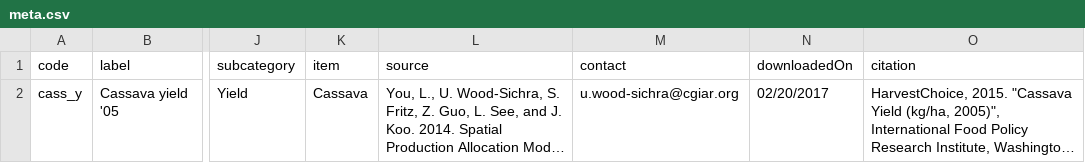
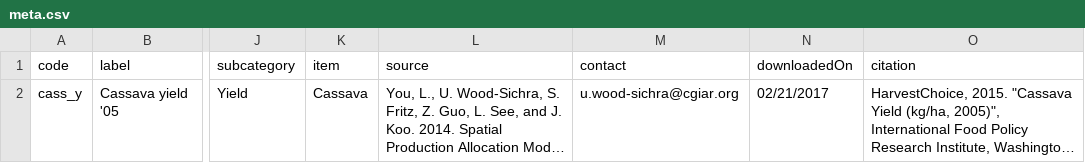
Before and after one commit to IFPRI/sda-hcapi3, a CSV file: docs/reference/meta.csv, drawn as a sheet; only a part is shown, gaps mark what is left out; long unchanged cells end in …; the diff names each change by its address in the sheet, - before the commit and + after, or states it on an @@ line.

```diff
--- a/docs/reference/meta.csv
+++ b/docs/reference/meta.csv
-N2 (downloadedOn): 02/20/2017
+N2 (downloadedOn): 02/21/2017
```
Also changed, not shown: 24 other files.
